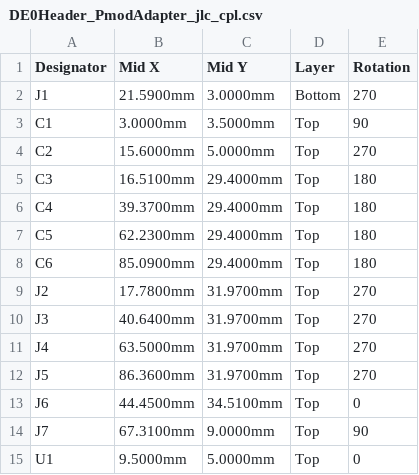
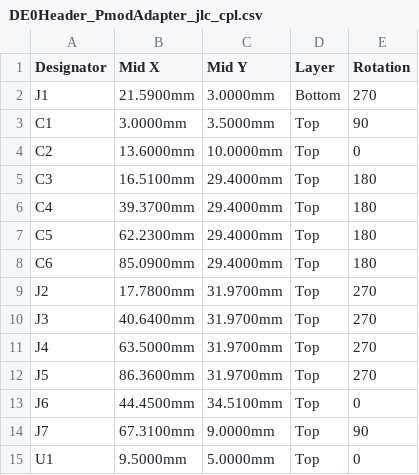
Before and after one commit to ciniml/fpga_samples, a CSV file: eda/targets/tangprimer25k/hw/DE0Header_PmodAdapter/fab/jlc/DE0Header_PmodAdapter_jlc_cpl.csv, drawn as a sheet.

```diff
--- a/eda/targets/tangprimer25k/hw/DE0Header_PmodAdapter/fab/jlc/DE0Header_PmodAdapter_jlc_cpl.csv
+++ b/eda/targets/tangprimer25k/hw/DE0Header_PmodAdapter/fab/jlc/DE0Header_PmodAdapter_jlc_cpl.csv
@@ -3,3 +3,3 @@ J1,21.5900mm,3.0000mm,Bottom,270
 C1,3.0000mm,3.5000mm,Top,90
-C2,15.6000mm,5.0000mm,Top,270
+C2,13.6000mm,10.0000mm,Top,0
 C3,16.5100mm,29.4000mm,Top,180
```
Also changed, not shown: eda/targets/tangprimer25k/hw/DE0Header_PmodAdapter/fab/DE0Header_PmodAdapter_pos.csv, 19 other files.
